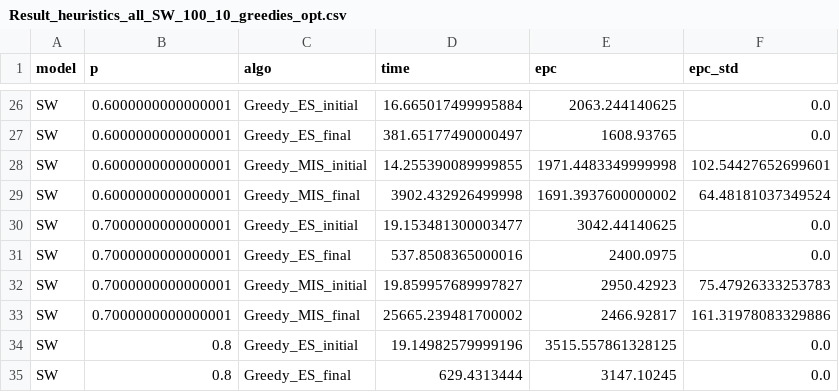
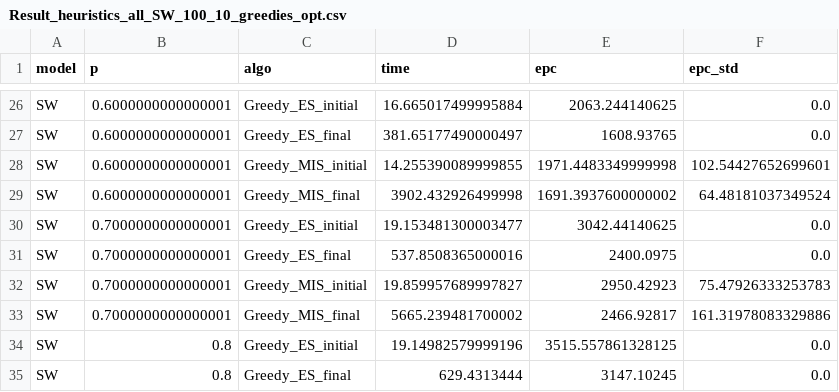
Before and after one commit to tuguldur102/SCNDP, a CSV file: src/notebooks/Greedy_heuristics/final/Result_heuristics_all_SW_100_10_greedies_opt.csv, drawn as a sheet; only a part is shown, gaps mark what is left out.

Commit message:
minor

```diff
--- a/src/notebooks/Greedy_heuristics/final/Result_heuristics_all_SW_100_10_greedies_opt.csv
+++ b/src/notebooks/Greedy_heuristics/final/Result_heuristics_all_SW_100_10_greedies_opt.csv
@@ -32,3 +32,3 @@ SW,0.7000000000000001,Greedy_ES_final,537.8508365000016,2400.0975,0.0
 SW,0.7000000000000001,Greedy_MIS_initial,19.859957689997827,2950.42923,75.47926333253783
-SW,0.7000000000000001,Greedy_MIS_final,25665.239481700002,2466.92817,161.31978083329886
+SW,0.7000000000000001,Greedy_MIS_final,5665.239481700002,2466.92817,161.31978083329886
 SW,0.8,Greedy_ES_initial,19.14982579999196,3515.557861328125,0.0
```
